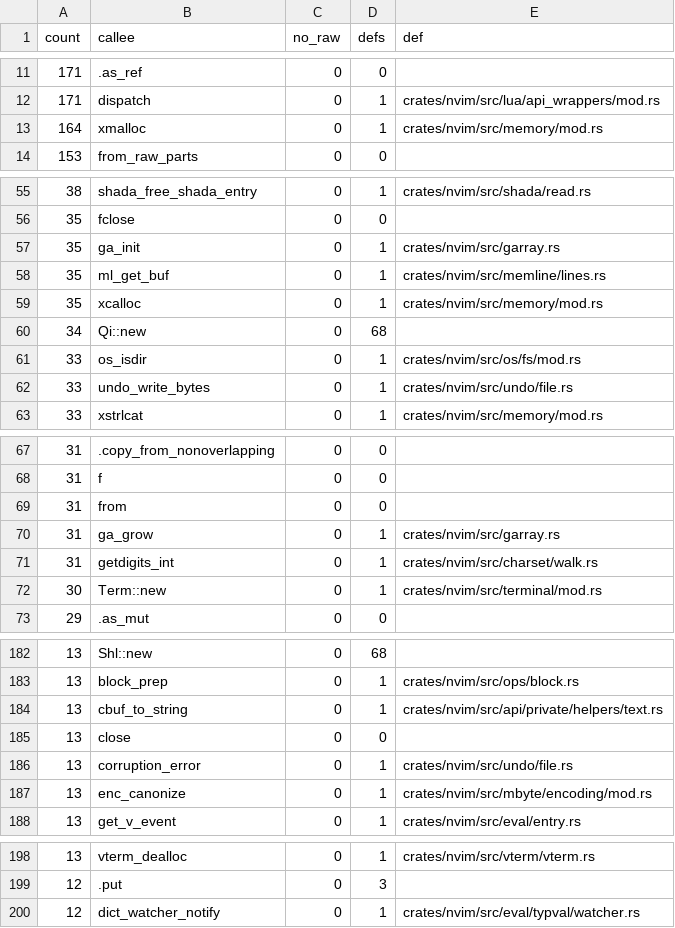
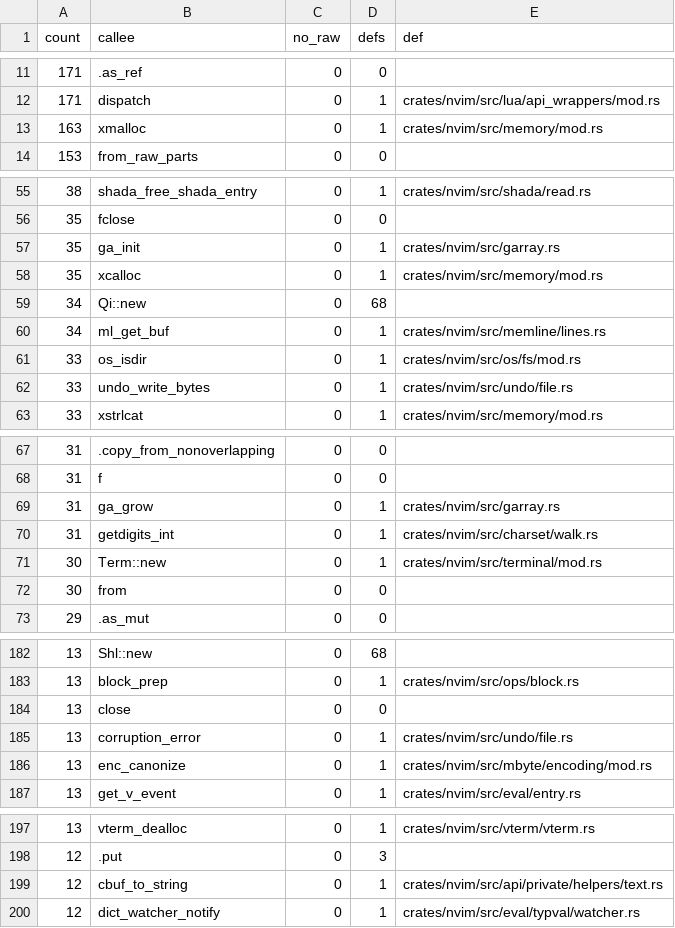
Before and after one commit to PsychoLlama/nvim.rs, a TSV file: metrics/wrapper-callees.tsv, drawn as a sheet; only a part is shown, gaps mark what is left out; the diff covers the shown part only.

Commit message:
Read the put and yank lines as slices
The `register/` cluster of the re-entrant `ml_get` sites: eleven
pointer-form reads, all of them a line held while something else ran.

`charwise_one_line` built the spliced line with `xmalloc` and three
`copy_from`s out of a pointer it had taken *before* `getvpos` ran; it now
pushes the three pieces into an `XString` inside a scope that holds the
`Lines` handle and nothing else, and takes the head offset of the last
character put with `head_off` over the finished bytes rather than
`utf_head_off` over a raw one.

`split_line_for_charwise` read the line once and used it on both sides of
an `ml_append` -- correct only because it happened to re-read in between;
the two reads are now two `Buf::lines()` expressions with the append
between them, which is the same code with the reason written down.

`get_spec_reg`'s CTRL-R CTRL-L handed the memline's own block out through
`*argp` with `allocated` false. Every caller inserts that text, and
inserting re-enters the editor, so the pointer could outlive the block it
named. It copies now and says so; all four callers already free what
`allocated` marks as theirs.

`fix_indent` wanted the first byte, `yank_copy_line`'s linewise arm wanted
the whole line: both are one slice read.

`ml_get_raw` 210 -> 199.

```diff
--- a/metrics/wrapper-callees.tsv
+++ b/metrics/wrapper-callees.tsv
@@ -12,3 +12,3 @@ count	callee	no_raw	defs	def
 171	dispatch	0	1	crates/nvim/src/lua/api_wrappers/mod.rs
-164	xmalloc	0	1	crates/nvim/src/memory/mod.rs
+163	xmalloc	0	1	crates/nvim/src/memory/mod.rs
 153	from_raw_parts	0	0	
@@ -57,5 +57,5 @@ count	callee	no_raw	defs	def
 35	ga_init	0	1	crates/nvim/src/garray.rs
-35	ml_get_buf	0	1	crates/nvim/src/memline/lines.rs
 35	xcalloc	0	1	crates/nvim/src/memory/mod.rs
 34	Qi::new	0	68	
+34	ml_get_buf	0	1	crates/nvim/src/memline/lines.rs
 33	os_isdir	0	1	crates/nvim/src/os/fs/mod.rs
@@ -68,3 +68,2 @@ count	callee	no_raw	defs	def
 31	f	0	0	
-31	from	0	0	
 31	ga_grow	0	1	crates/nvim/src/garray.rs
@@ -72,2 +71,3 @@ count	callee	no_raw	defs	def
 30	Term::new	0	1	crates/nvim/src/terminal/mod.rs
+30	from	0	0	
 29	.as_mut	0	0	
@@ -183,3 +183,2 @@ count	callee	no_raw	defs	def
 13	block_prep	0	1	crates/nvim/src/ops/block.rs
-13	cbuf_to_string	0	1	crates/nvim/src/api/private/helpers/text.rs
 13	close	0	0	
@@ -199,2 +198,3 @@ count	callee	no_raw	defs	def
 12	.put	0	3	
+12	cbuf_to_string	0	1	crates/nvim/src/api/private/helpers/text.rs
 12	dict_watcher_notify	0	1	crates/nvim/src/eval/typval/watcher.rs
```
Also changed, not shown: 1 edited cell elsewhere in this file, 6 other files.
